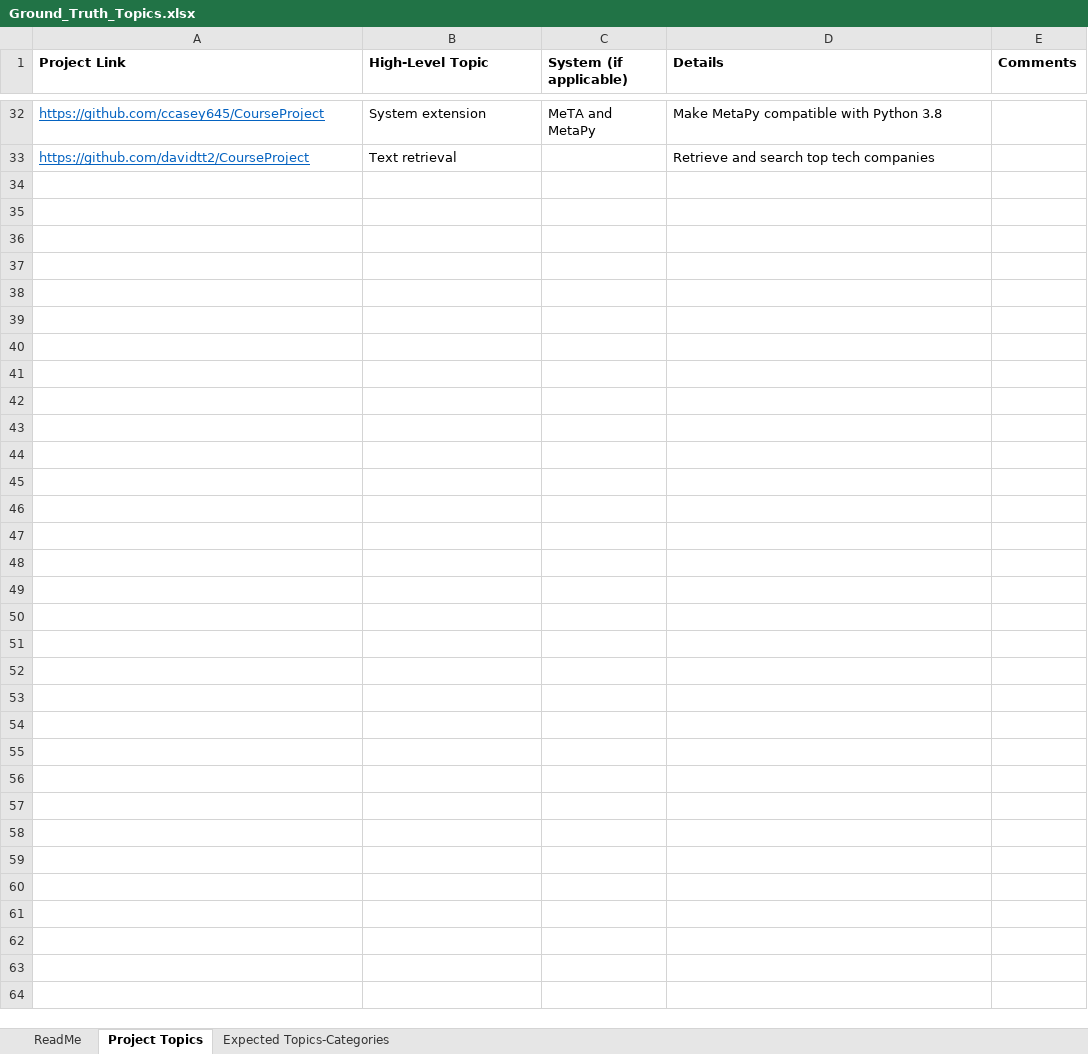
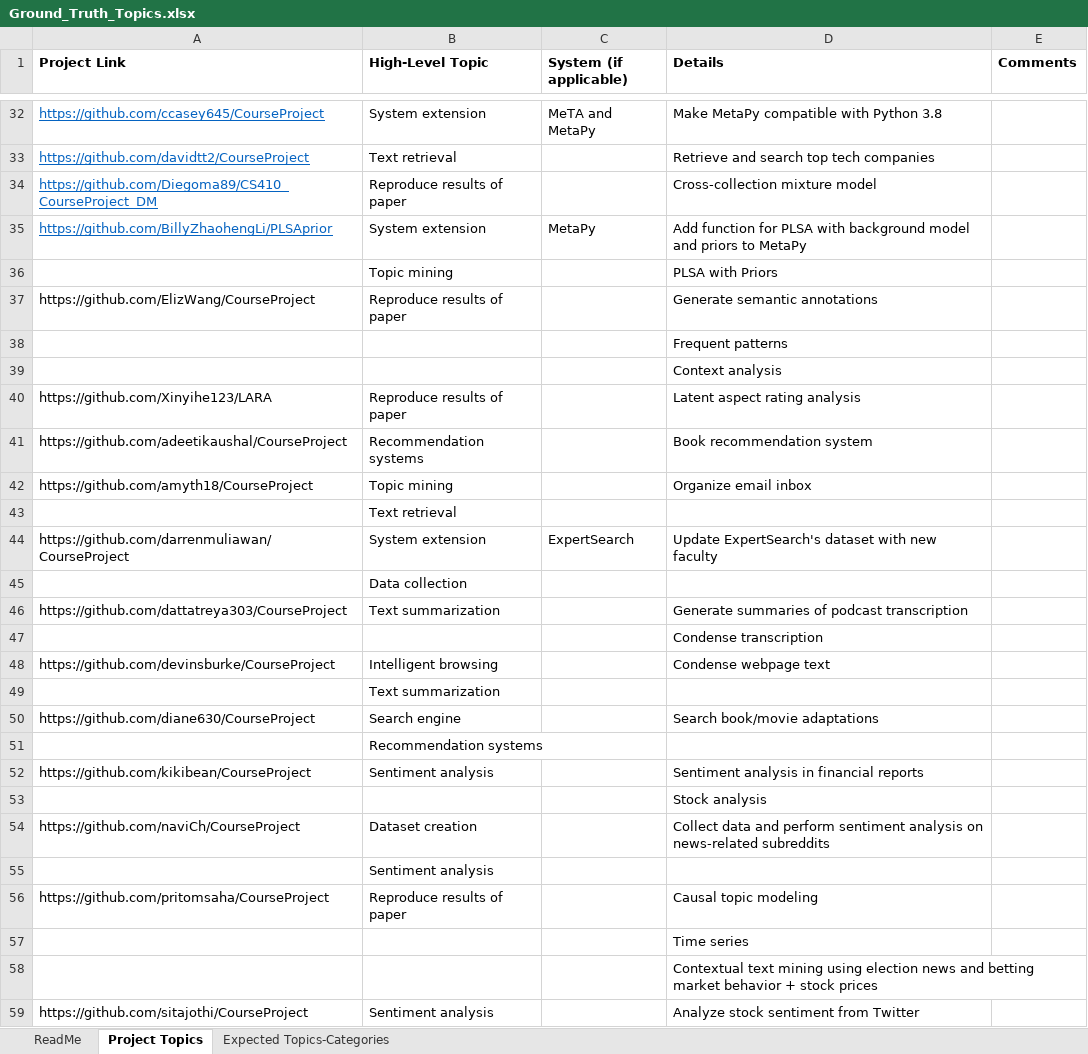
Before and after one commit to kreonjr/CourseProject, an Excel workbook: topic-files/Ground_Truth_Topics.xlsx, sheet Project Topics, drawn as a sheet; only a part is shown, gaps mark what is left out; values as stored, in another font and other column widths than the file's, no borders; table styles not drawn; the diff covers the shown part only; the diff names each change by its address in the sheet, - before the commit and + after, or states it on an @@ line.

Commit message:
Updating 'ground truth' document. Drafting document to compare discovered topics and tags with the 'ground truth' topics for sample CS 410 projects.

```diff
--- a/topic-files/Ground_Truth_Topics.xlsx (sheet Project Topics)
+++ b/topic-files/Ground_Truth_Topics.xlsx (sheet Project Topics)
+row 34: https://github.com/Diegoma89/CS410_CourseProject_DM | Reproduce results of paper |  | Cross-collection mixture model
+row 35: https://github.com/BillyZhaohengLi/PLSAprior | System extension | MetaPy | Add function for PLSA with background model and priors to MetaPy
+row 36:  | Topic mining |  | PLSA with Priors
+row 37: https://github.com/ElizWang/CourseProject | Reproduce results of paper |  | Generate semantic annotations
+row 38:  |  |  | Frequent patterns
+row 39:  |  |  | Context analysis
+row 40: https://github.com/Xinyihe123/LARA | Reproduce results of paper |  | Latent aspect rating analysis
+row 41: https://github.com/adeetikaushal/CourseProject | Recommendation systems |  | Book recommendation system
+row 42: https://github.com/amyth18/CourseProject | Topic mining |  | Organize email inbox
+row 43:  | Text retrieval
+row 44: https://github.com/darrenmuliawan/CourseProject | System extension | ExpertSearch | Update ExpertSearch's dataset with new faculty
+row 45:  | Data collection
+row 46: https://github.com/dattatreya303/CourseProject | Text summarization |  | Generate summaries of podcast transcription
+row 47:  |  |  | Condense transcription
+row 48: https://github.com/devinsburke/CourseProject | Intelligent browsing |  | Condense webpage text
+row 49:  | Text summarization
+row 50: https://github.com/diane630/CourseProject | Search engine |  | Search book/movie adaptations
+row 51:  | Recommendation systems
+row 52: https://github.com/kikibean/CourseProject | Sentiment analysis |  | Sentiment analysis in financial reports
+row 53:  |  |  | Stock analysis
+row 54: https://github.com/naviCh/CourseProject | Dataset creation |  | Collect data and perform sentiment analysis on news-related subreddits
+row 55:  | Sentiment analysis
+row 56: https://github.com/pritomsaha/CourseProject | Reproduce results of paper |  | Causal topic modeling
+row 57:  |  |  | Time series
+row 58:  |  |  | Contextual text mining using election news and betting market behavior + stock prices
+row 59: https://github.com/sitajothi/CourseProject | Sentiment analysis |  | Analyze stock sentiment from Twitter
```
Also changed, not shown: 1 edited cell elsewhere in this sheet, 1 other file.
